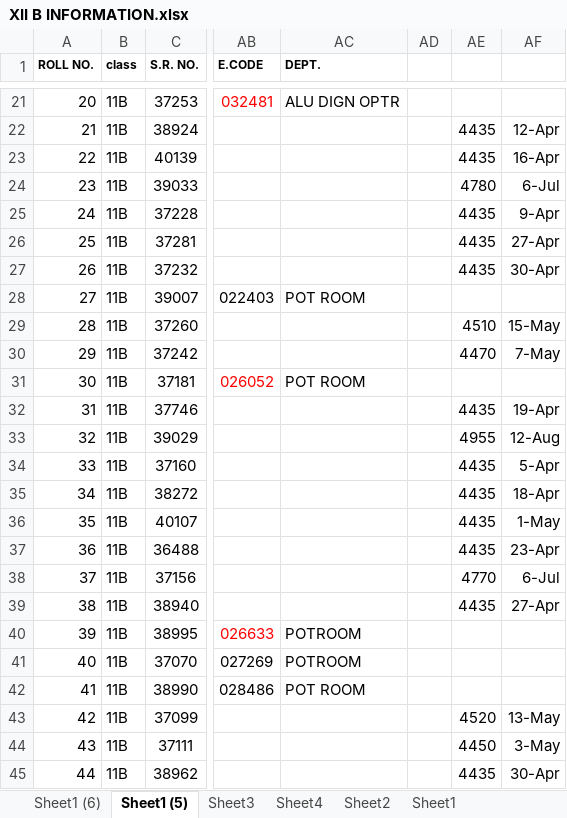
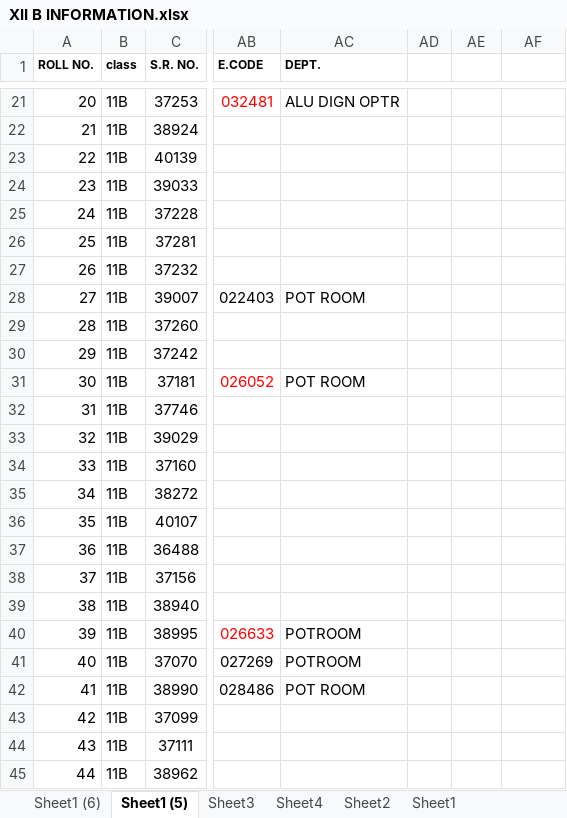
Before and after one commit to svsvermaverma-afk/student_details, an Excel workbook: XII B INFORMATION.xlsx, sheet Sheet1 (5), drawn as a sheet; only a part is shown, gaps mark what is left out; values as stored, in another font and other column widths than the file's, no borders; the diff covers the shown part only; the diff names each change by its address in the sheet, - before the commit and + after, or states it on an @@ line.

```diff
--- a/XII B INFORMATION.xlsx (sheet Sheet1 (5))
+++ b/XII B INFORMATION.xlsx (sheet Sheet1 (5))
-AE22:AE23: 4435
+AE22:AE23: (empty)
-AF22: 12-Apr
+AF22: (empty)
-AF23: 16-Apr
+AF23: (empty)
-AE24: 4780
+AE24: (empty)
-AF24: 6-Jul
+AF24: (empty)
-AE25:AE27: 4435
+AE25:AE27: (empty)
-AF25: 9-Apr
+AF25: (empty)
-AF26: 27-Apr
+AF26: (empty)
-AF27: 30-Apr
+AF27: (empty)
-AE29: 4510
+AE29: (empty)
-AF29: 15-May
+AF29: (empty)
-AE30: 4470
+AE30: (empty)
-AF30: 7-May
+AF30: (empty)
-AE32: 4435
+AE32: (empty)
-AF32: 19-Apr
+AF32: (empty)
-AE33: 4955
+AE33: (empty)
-AF33: 12-Aug
+AF33: (empty)
-AE34:AE37: 4435
+AE34:AE37: (empty)
-AF34: 5-Apr
+AF34: (empty)
-AF35: 18-Apr
+AF35: (empty)
-AF36: 1-May
+AF36: (empty)
-AF37: 23-Apr
+AF37: (empty)
-AE38: 4770
+AE38: (empty)
-AF38: 6-Jul
+AF38: (empty)
-AE39: 4435
+AE39: (empty)
-AF39: 27-Apr
+AF39: (empty)
-AE43: 4520
+AE43: (empty)
-AF43: 13-May
+AF43: (empty)
-AE44: 4450
+AE44: (empty)
-AF44: 3-May
+AF44: (empty)
-AE45: 4435
+AE45: (empty)
-AF45: 30-Apr
+AF45: (empty)
```
Also changed, not shown: 16 removed rows and 61 edited cells elsewhere in this sheet.
